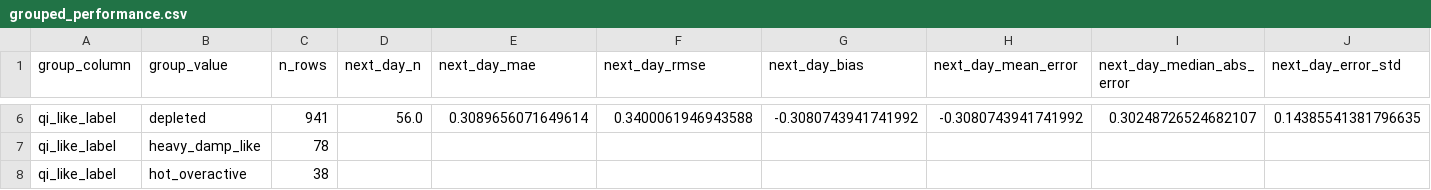
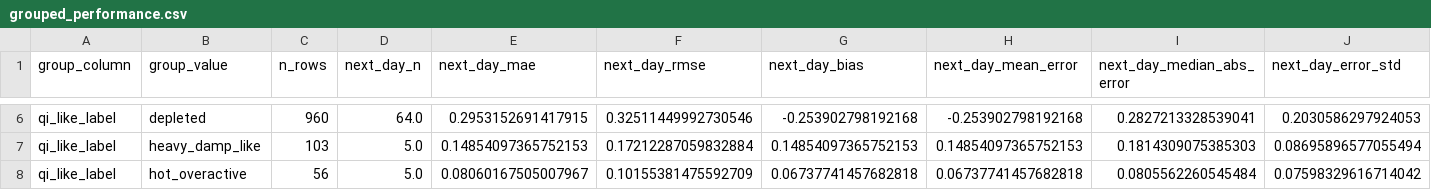
Before and after one commit to tfius/grm-tcm, a CSV file: grm_tcm_diagnostics/grouped_performance.csv, drawn as a sheet; only a part is shown, gaps mark what is left out; the diff covers the shown part only; the diff names each change by its address in the sheet, - before the commit and + after, or states it on an @@ line.

```diff
--- a/grm_tcm_diagnostics/grouped_performance.csv
+++ b/grm_tcm_diagnostics/grouped_performance.csv
-C6 (n_rows): 941
+C6 (n_rows): 960
-D6 (next_day_n): 56.0
+D6 (next_day_n): 64.0
-E6 (next_day_mae): 0.3089656071649614
+E6 (next_day_mae): 0.2953152691417915
-F6 (next_day_rmse): 0.3400061946943588
+F6 (next_day_rmse): 0.32511449992730546
-G6 (next_day_bias): -0.3080743941741992
+G6 (next_day_bias): -0.253902798192168
-H6 (next_day_mean_error): -0.3080743941741992
+H6 (next_day_mean_error): -0.253902798192168
-I6 (next_day_median_abs_error): 0.30248726524682107
+I6 (next_day_median_abs_error): 0.2827213328539041
-J6 (next_day_error_std): 0.14385541381796635
+J6 (next_day_error_std): 0.2030586297924053
-C7 (n_rows): 78
+C7 (n_rows): 103
-D7:D8 (next_day_n): (empty)
+D7:D8 (next_day_n): 5.0
-E7 (next_day_mae): (empty)
+E7 (next_day_mae): 0.14854097365752153
-F7 (next_day_rmse): (empty)
+F7 (next_day_rmse): 0.17212287059832884
-G7 (next_day_bias): (empty)
+G7 (next_day_bias): 0.14854097365752153
-H7 (next_day_mean_error): (empty)
+H7 (next_day_mean_error): 0.14854097365752153
-I7 (next_day_median_abs_error): (empty)
+I7 (next_day_median_abs_error): 0.1814309075385303
-J7 (next_day_error_std): (empty)
+J7 (next_day_error_std): 0.08695896577055494
-C8 (n_rows): 38
+C8 (n_rows): 56
-E8 (next_day_mae): (empty)
+E8 (next_day_mae): 0.08060167505007967
-F8 (next_day_rmse): (empty)
+F8 (next_day_rmse): 0.10155381475592709
-G8 (next_day_bias): (empty)
+G8 (next_day_bias): 0.06737741457682818
-H8 (next_day_mean_error): (empty)
+H8 (next_day_mean_error): 0.06737741457682818
-I8 (next_day_median_abs_error): (empty)
+I8 (next_day_median_abs_error): 0.0805562260545484
-J8 (next_day_error_std): (empty)
+J8 (next_day_error_std): 0.07598329616714042
```
Also changed, not shown: 1 added row and 127 edited cells elsewhere in this file, grm_tcm_diagnostics/cluster_assignments.csv, grm_tcm_diagnostics/contrarian_findings.csv, 25 other files.
